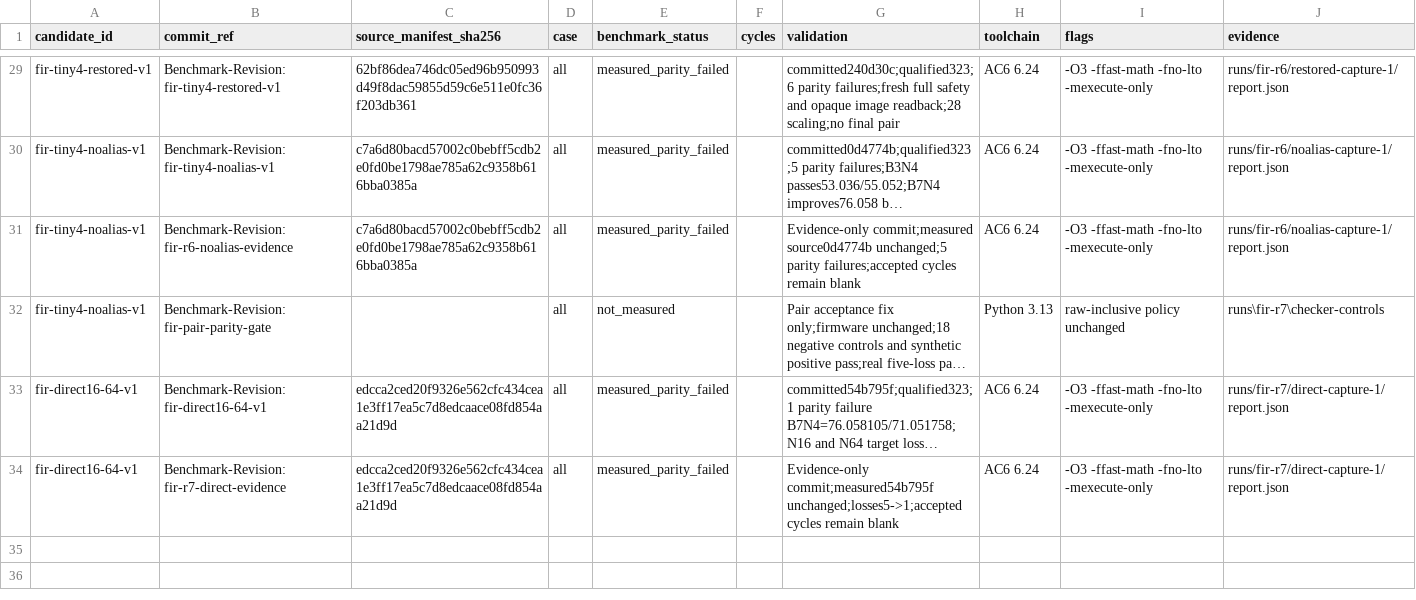
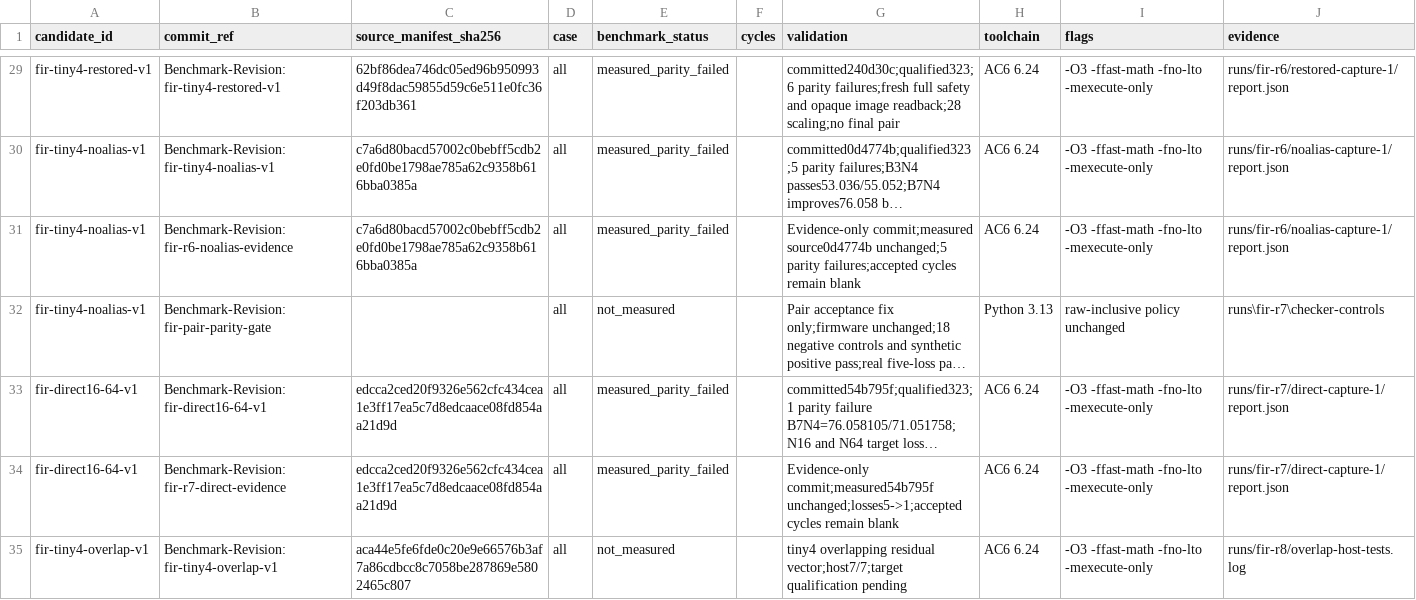
Before and after one commit to christophe0606/kda, a CSV file: benchmark.csv, drawn as a sheet; only a part is shown, gaps mark what is left out; long unchanged cells end in …; the diff names each change by its address in the sheet, - before the commit and + after, or states it on an @@ line.

Commit message:
Evaluate contiguous overlapping vector for tiny FIR residual
Benchmark-Revision: fir-tiny4-overlap-v1

```diff
--- a/benchmark.csv
+++ b/benchmark.csv
+row 35: fir-tiny4-overlap-v1 | Benchmark-Revision: fir-tiny4-overlap-v1 | aca44e5fe6fde0c20e9e66576b3af7a86cdbcc8c7058be287869e5802465c807 | all | not_measured |  | tiny4 overlapping residual vector;host7/7;target qualification pending | AC6 6.24 | -O3 -ffast-math -fno-lto -mexecute-only | runs/fir-r8/overlap-host-tests.log
```
Also changed, not shown: 3 other files.
